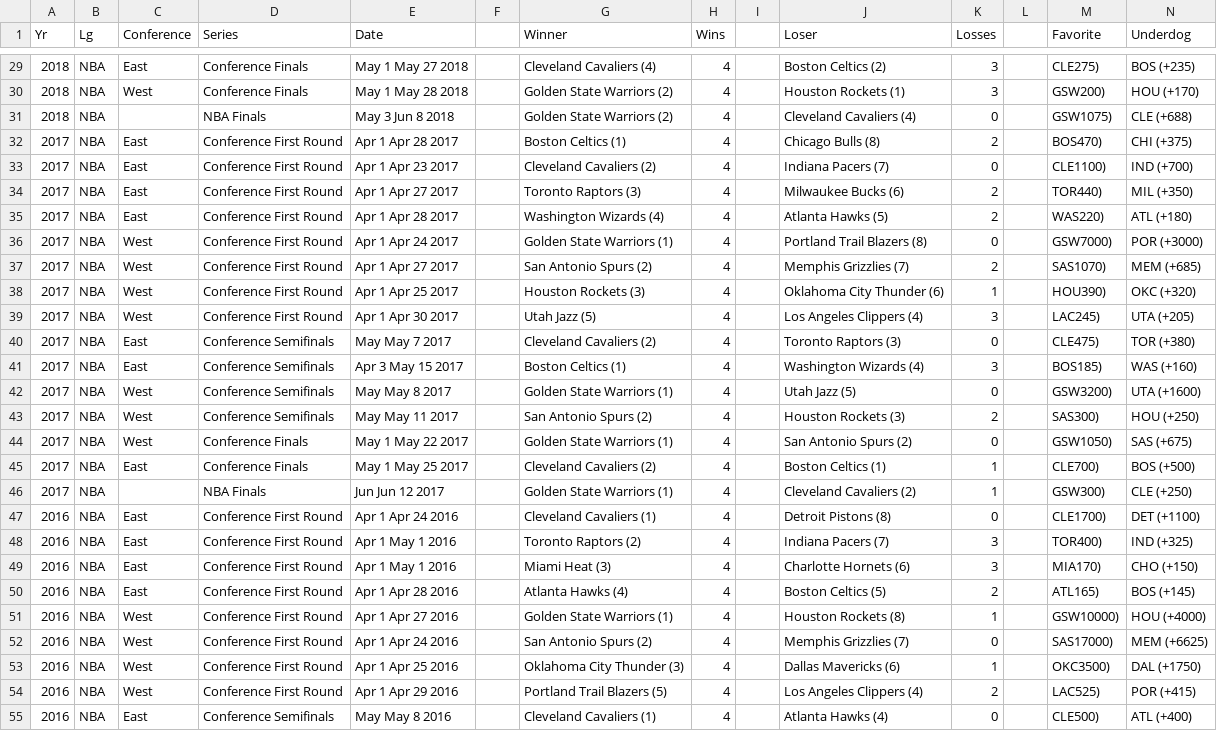
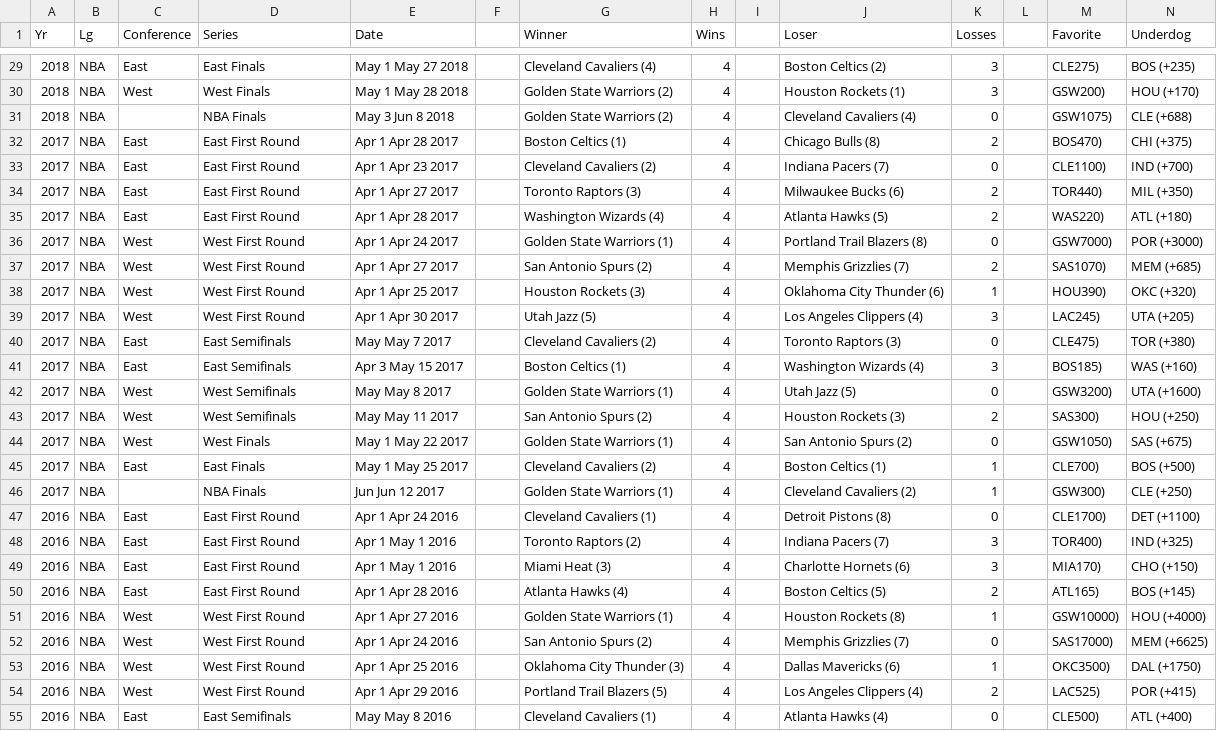
Before and after one commit to iftahro/Neo4NBA, a CSV file: graph_files/playoff_series.csv, drawn as a sheet; only a part is shown, gaps mark what is left out; the diff covers the shown part only; the diff names each change by its address in the sheet, - before the commit and + after, or states it on an @@ line.

Commit message:
Fixed playoff series name

```diff
--- a/graph_files/playoff_series.csv
+++ b/graph_files/playoff_series.csv
-D29 (Series): Conference Finals
+D29 (Series): East Finals
-D30 (Series): Conference Finals
+D30 (Series): West Finals
-D32:D35 (Series): Conference First Round
+D32:D35 (Series): East First Round
-D36:D39 (Series): Conference First Round
+D36:D39 (Series): West First Round
-D40:D41 (Series): Conference Semifinals
+D40:D41 (Series): East Semifinals
-D42:D43 (Series): Conference Semifinals
+D42:D43 (Series): West Semifinals
-D44 (Series): Conference Finals
+D44 (Series): West Finals
-D45 (Series): Conference Finals
+D45 (Series): East Finals
-D47:D50 (Series): Conference First Round
+D47:D50 (Series): East First Round
-D51:D54 (Series): Conference First Round
+D51:D54 (Series): West First Round
-D55 (Series): Conference Semifinals
+D55 (Series): East Semifinals
```
Also changed, not shown: 115 edited cells elsewhere in this file.
